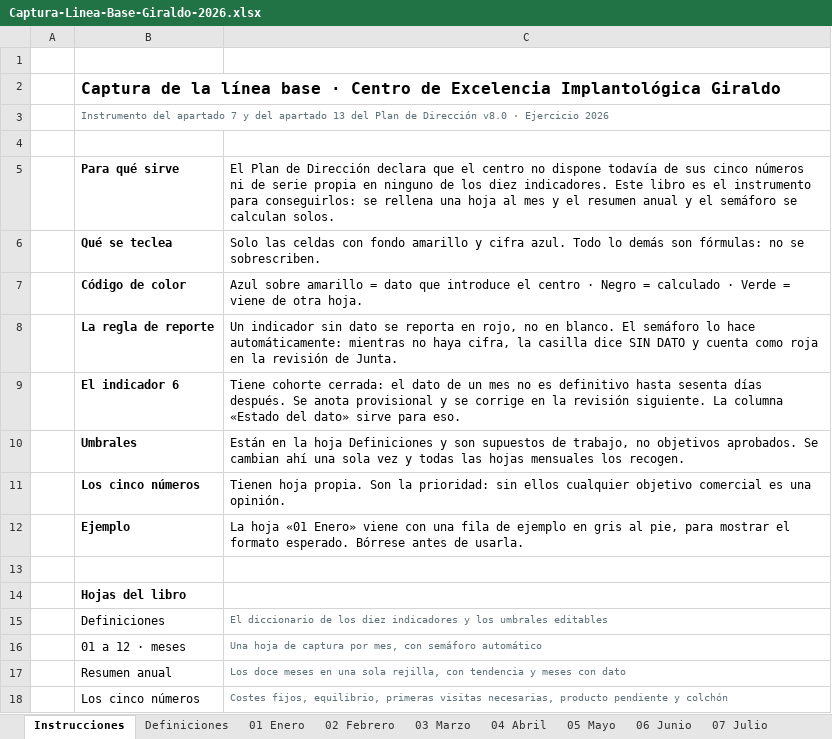
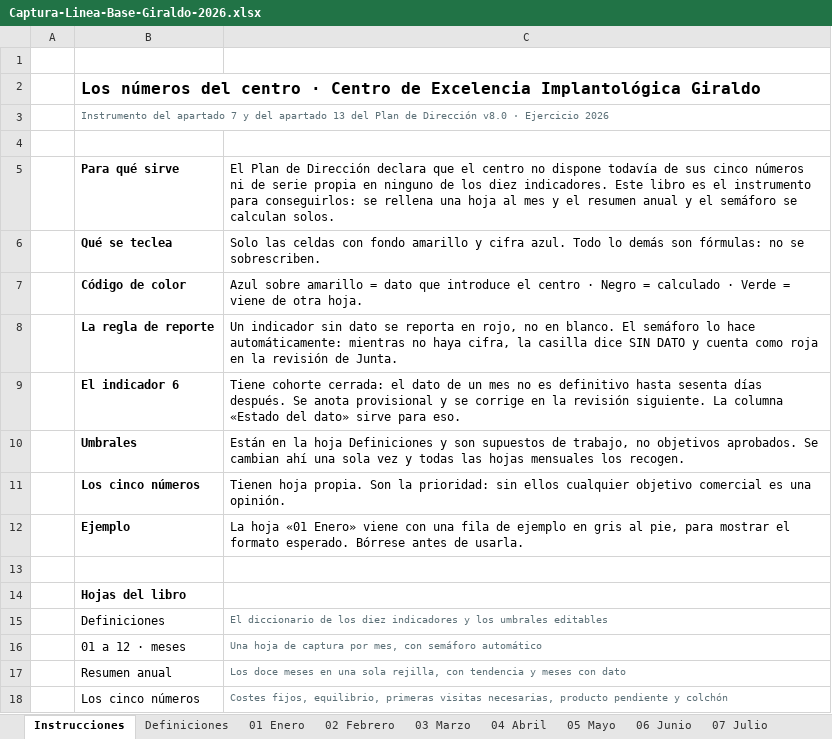
Before and after one commit to 4r741/l, an Excel workbook: instrumentos/Captura-Linea-Base-Giraldo-2026.xlsx, sheet Instrucciones, drawn as a sheet; values as stored, in another font and other column widths than the file's, no borders; the diff names each change by its address in the sheet, - before the commit and + after, or states it on an @@ line.

```diff
--- a/instrumentos/Captura-Linea-Base-Giraldo-2026.xlsx (sheet Instrucciones)
+++ b/instrumentos/Captura-Linea-Base-Giraldo-2026.xlsx (sheet Instrucciones)
-B2: Captura de la línea base · Centro…
+B2: Los números del centro · Centro…
```
Also changed, not shown: 26 other files.
